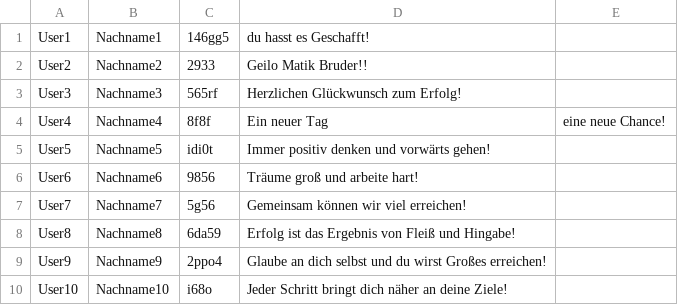
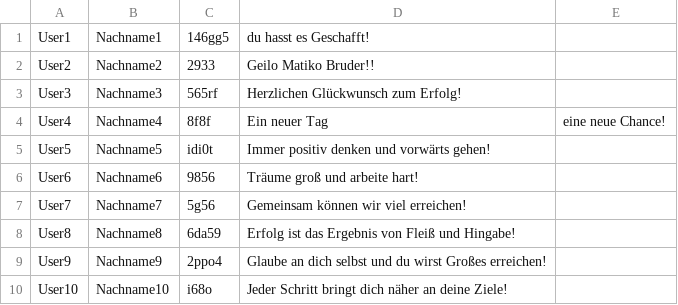
Before and after one commit to besarti96/PasswordCracker, a CSV file: src/users.csv, drawn as a sheet.

```diff
--- a/src/users.csv
+++ b/src/users.csv
@@ -1,3 +1,3 @@
 User1,Nachname1,146gg5,du hasst es Geschafft!
-User2,Nachname2,2933,Geilo Matik Bruder!!
+User2,Nachname2,2933,Geilo Matiko Bruder!!
 User3,Nachname3,565rf,Herzlichen Glückwunsch zum Erfolg!
```
Also changed, not shown: 4 other files.
